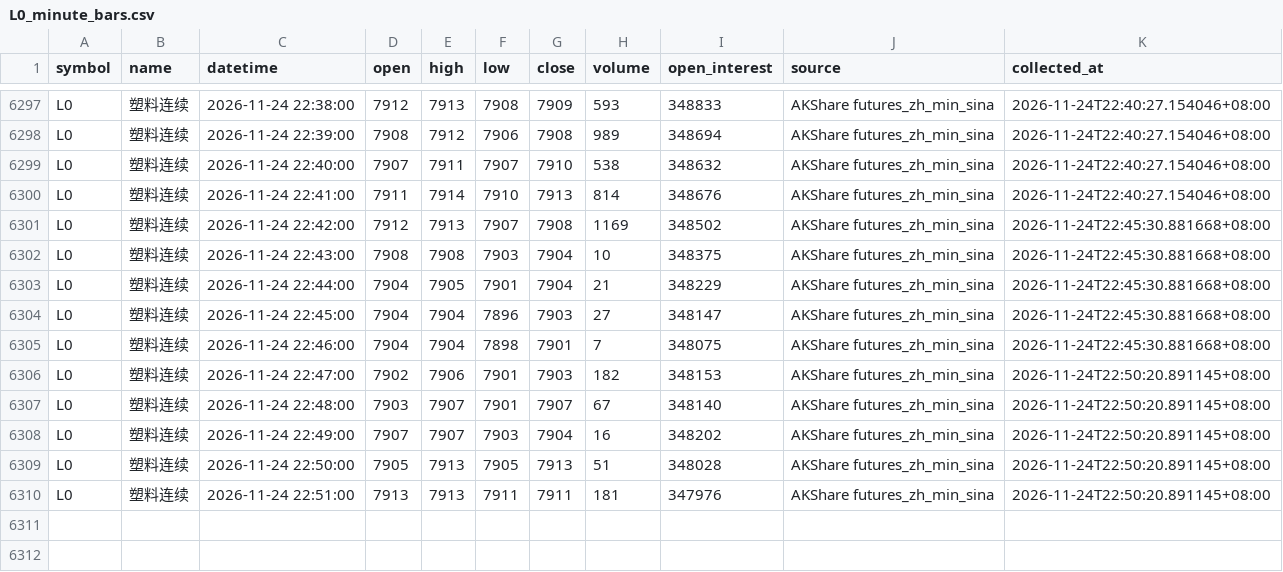
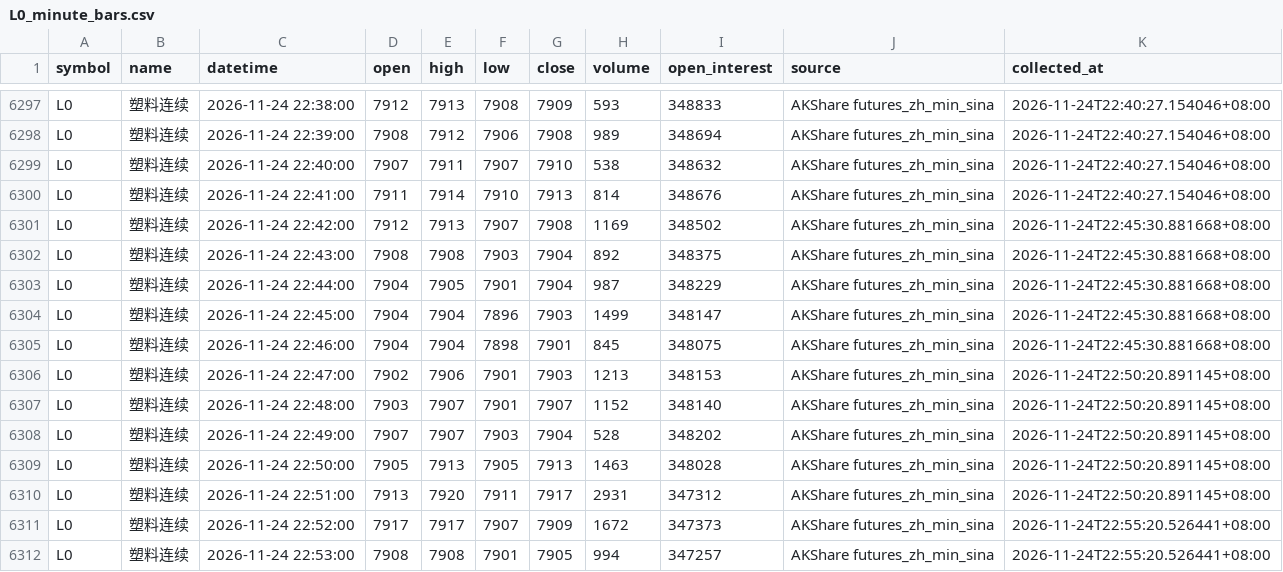
Before and after one commit to luckyjohnlucky/akshare-futures-data, a CSV file: output/L0_minute_bars.csv, drawn as a sheet; only a part is shown, gaps mark what is left out.

```diff
--- a/output/L0_minute_bars.csv
+++ b/output/L0_minute_bars.csv
@@ -6301,10 +6301,12 @@ L0,塑料连续,2026-11-24 22:41:00,7911,7914,7910,7913,814,348676,AKShare futur
 L0,塑料连续,2026-11-24 22:42:00,7912,7913,7907,7908,1169,348502,AKShare futures_zh_min_sina,2026-11-24T22:45:30.881668+08:00
-L0,塑料连续,2026-11-24 22:43:00,7908,7908,7903,7904,10,348375,AKShare futures_zh_min_sina,2026-11-24T22:45:30.881668+08:00
-L0,塑料连续,2026-11-24 22:44:00,7904,7905,7901,7904,21,348229,AKShare futures_zh_min_sina,2026-11-24T22:45:30.881668+08:00
-L0,塑料连续,2026-11-24 22:45:00,7904,7904,7896,7903,27,348147,AKShare futures_zh_min_sina,2026-11-24T22:45:30.881668+08:00
-L0,塑料连续,2026-11-24 22:46:00,7904,7904,7898,7901,7,348075,AKShare futures_zh_min_sina,2026-11-24T22:45:30.881668+08:00
-L0,塑料连续,2026-11-24 22:47:00,7902,7906,7901,7903,182,348153,AKShare futures_zh_min_sina,2026-11-24T22:50:20.891145+08:00
-L0,塑料连续,2026-11-24 22:48:00,7903,7907,7901,7907,67,348140,AKShare futures_zh_min_sina,2026-11-24T22:50:20.891145+08:00
-L0,塑料连续,2026-11-24 22:49:00,7907,7907,7903,7904,16,348202,AKShare futures_zh_min_sina,2026-11-24T22:50:20.891145+08:00
-L0,塑料连续,2026-11-24 22:50:00,7905,7913,7905,7913,51,348028,AKShare futures_zh_min_sina,2026-11-24T22:50:20.891145+08:00
-L0,塑料连续,2026-11-24 22:51:00,7913,7913,7911,7911,181,347976,AKShare futures_zh_min_sina,2026-11-24T22:50:20.891145+08:00
+L0,塑料连续,2026-11-24 22:43:00,7908,7908,7903,7904,892,348375,AKShare futures_zh_min_sina,2026-11-24T22:45:30.881668+08:00
+L0,塑料连续,2026-11-24 22:44:00,7904,7905,7901,7904,987,348229,AKShare futures_zh_min_sina,2026-11-24T22:45:30.881668+08:00
+L0,塑料连续,2026-11-24 22:45:00,7904,7904,7896,7903,1499,348147,AKShare futures_zh_min_sina,2026-11-24T22:45:30.881668+08:00
+L0,塑料连续,2026-11-24 22:46:00,7904,7904,7898,7901,845,348075,AKShare futures_zh_min_sina,2026-11-24T22:45:30.881668+08:00
+L0,塑料连续,2026-11-24 22:47:00,7902,7906,7901,7903,1213,348153,AKShare futures_zh_min_sina,2026-11-24T22:50:20.891145+08:00
+L0,塑料连续,2026-11-24 22:48:00,7903,7907,7901,7907,1152,348140,AKShare futures_zh_min_sina,2026-11-24T22:50:20.891145+08:00
+L0,塑料连续,2026-11-24 22:49:00,7907,7907,7903,7904,528,348202,AKShare futures_zh_min_sina,2026-11-24T22:50:20.891145+08:00
+L0,塑料连续,2026-11-24 22:50:00,7905,7913,7905,7913,1463,348028,AKShare futures_zh_min_sina,2026-11-24T22:50:20.891145+08:00
+L0,塑料连续,2026-11-24 22:51:00,7913,7920,7911,7917,2931,347312,AKShare futures_zh_min_sina,2026-11-24T22:50:20.891145+08:00
+L0,塑料连续,2026-11-24 22:52:00,7917,7917,7907,7909,1672,347373,AKShare futures_zh_min_sina,2026-11-24T22:55:20.526441+08:00
+L0,塑料连续,2026-11-24 22:53:00,7908,7908,7901,7905,994,347257,AKShare futures_zh_min_sina,2026-11-24T22:55:20.526441+08:00
```
Also changed, not shown: output/MA0_minute_bars.csv, output/RB0_minute_bars.csv, 6 other files.
